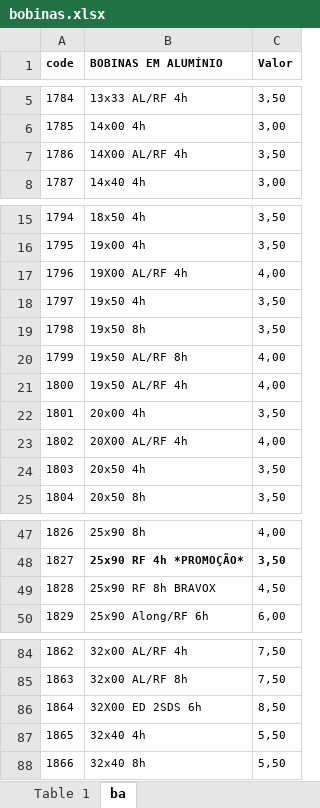
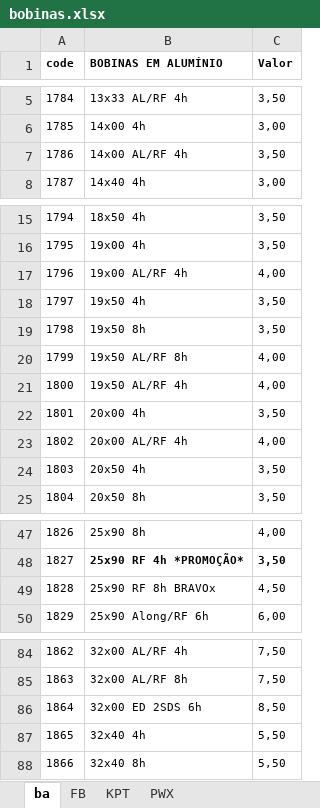
Before and after one commit to DevSamus/falante, an Excel workbook: bdl/bobinas.xlsx, sheet ba, drawn as a sheet; only a part is shown, gaps mark what is left out; values as stored, in another font and other column widths than the file's, no borders; the diff covers the shown part only; the diff names each change by its address in the sheet, - before the commit and + after, or states it on an @@ line.

```diff
--- a/bdl/bobinas.xlsx (sheet ba)
+++ b/bdl/bobinas.xlsx (sheet ba)
-sheet tab: Table 1
+sheet tab: FB
+sheet tab: KPT
+sheet tab: PWX
-B7 (BOBINAS EM ALUMÍNIO): 14X00 AL/RF 4h
+B7 (BOBINAS EM ALUMÍNIO): 14x00 AL/RF 4h
-B17 (BOBINAS EM ALUMÍNIO): 19X00 AL/RF 4h
+B17 (BOBINAS EM ALUMÍNIO): 19x00 AL/RF 4h
-B23 (BOBINAS EM ALUMÍNIO): 20X00 AL/RF 4h
+B23 (BOBINAS EM ALUMÍNIO): 20x00 AL/RF 4h
-B49 (BOBINAS EM ALUMÍNIO): 25x90 RF 8h BRAVOX
+B49 (BOBINAS EM ALUMÍNIO): 25x90 RF 8h BRAVOx
-B86 (BOBINAS EM ALUMÍNIO): 32X00 ED 2SDS 6h
+B86 (BOBINAS EM ALUMÍNIO): 32x00 ED 2SDS 6h
```
Also changed, not shown: 8 added rows and 14 edited cells elsewhere in this sheet, 3 other files.
